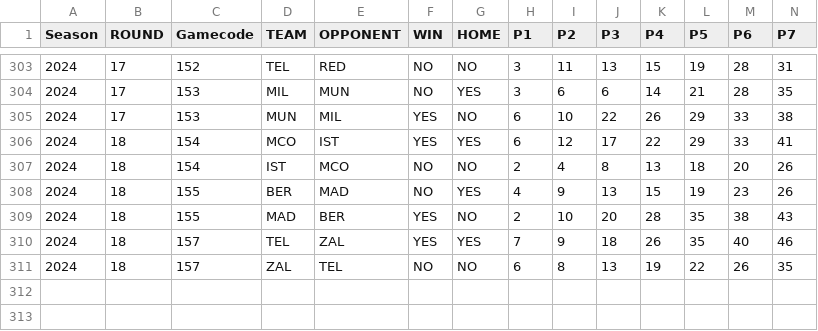
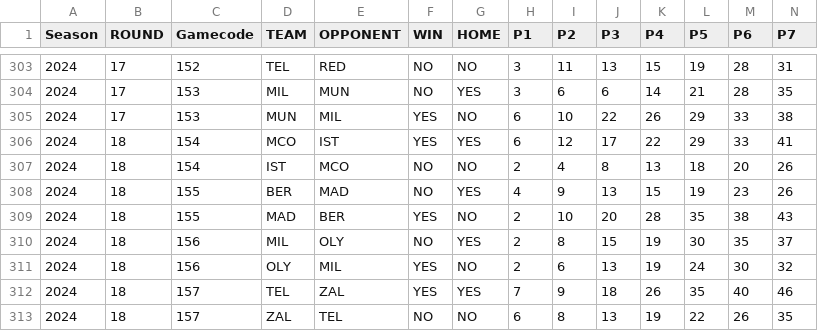
Before and after one commit to gpain1999/Euroleague_Eurocup_Analyses, a CSV file: datas/euroleague_evolscore_2024.csv, drawn as a sheet; only a part is shown, gaps mark what is left out; rows hold the shown columns only; the diff names each change by its address in the sheet, - before the commit and + after, or states it on an @@ line.

```diff
--- a/datas/euroleague_evolscore_2024.csv
+++ b/datas/euroleague_evolscore_2024.csv
+row 310: 2024 | 18 | 156 | MIL | OLY | NO | YES | 2 | 8 | 15 | 19 | 30 | 35 | 37
+row 311: 2024 | 18 | 156 | OLY | MIL | YES | NO | 2 | 6 | 13 | 19 | 24 | 30 | 32
```
Also changed, not shown: datas/euroleague_PER_2024_round.csv, datas/euroleague_five_evol_2024.csv, 8 other files.
